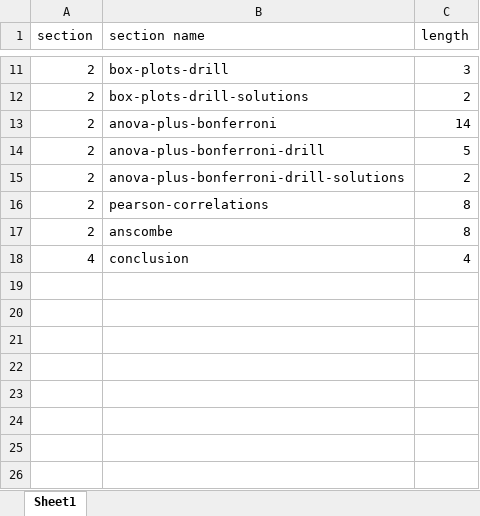
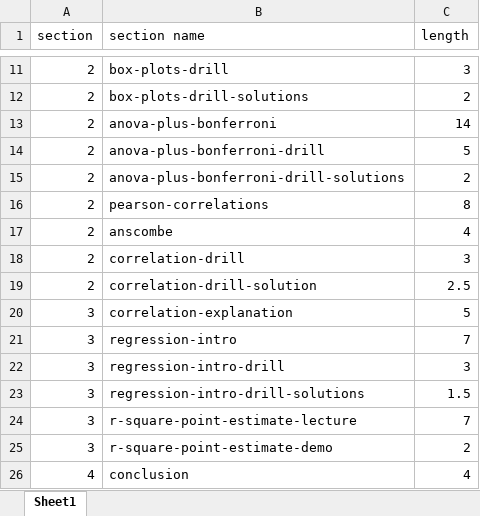
Before and after one commit to summerofgeorge/olt-intermediate-stats, an Excel workbook: timings.xlsx, sheet Sheet1, drawn as a sheet; only a part is shown, gaps mark what is left out; values as stored, in another font and other column widths than the file's, no borders; table styles not drawn; the diff names each change by its address in the sheet, - before the commit and + after, or states it on an @@ line.

```diff
--- a/timings.xlsx (sheet Sheet1)
+++ b/timings.xlsx (sheet Sheet1)
-C17 (length): 8
+C17 (length): 4
+row 18: 2 | correlation-drill | 3
+row 19: 2 | correlation-drill-solution | 2.5
+row 20: 3 | correlation-explanation | 5
+row 21: 3 | regression-intro | 7
+row 22: 3 | regression-intro-drill | 3
+row 23: 3 | regression-intro-drill-solutions | 1.5
+row 24: 3 | r-square-point-estimate-lecture | 7
+row 25: 3 | r-square-point-estimate-demo | 2
```
Also changed, not shown: 2-working-with-multiple-groups/anscombe.xlsx, 3-up-and-running-with-linear-regression/mpg-regression.xlsx, 7 other files.
